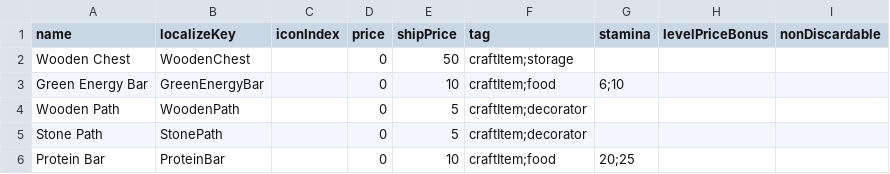
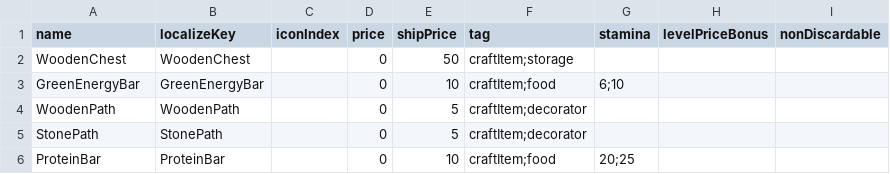
Before and after one commit to dsiver144/PeacefulDaysMZ, a CSV file: data/Database/craftItemTable.csv, drawn as a sheet.

Commit message:
Update: item names

```diff
--- a/data/Database/craftItemTable.csv
+++ b/data/Database/craftItemTable.csv
@@ -1,6 +1,6 @@
 name,localizeKey,iconIndex,price,shipPrice,tag,stamina,levelPriceBonus,nonDiscardable
-Wooden Chest,WoodenChest,,0,50,craftItem;storage,,,
-Green Energy Bar,GreenEnergyBar,,0,10,craftItem;food,6;10,,
-Wooden Path,WoodenPath,,0,5,craftItem;decorator,,,
-Stone Path,StonePath,,0,5,craftItem;decorator,,,
-Protein Bar,ProteinBar,,0,10,craftItem;food,20;25,,
+WoodenChest,WoodenChest,,0,50,craftItem;storage,,,
+GreenEnergyBar,GreenEnergyBar,,0,10,craftItem;food,6;10,,
+WoodenPath,WoodenPath,,0,5,craftItem;decorator,,,
+StonePath,StonePath,,0,5,craftItem;decorator,,,
+ProteinBar,ProteinBar,,0,10,craftItem;food,20;25,,
```
Also changed, not shown: data/Database/itemTable.csv, 6 other files.
